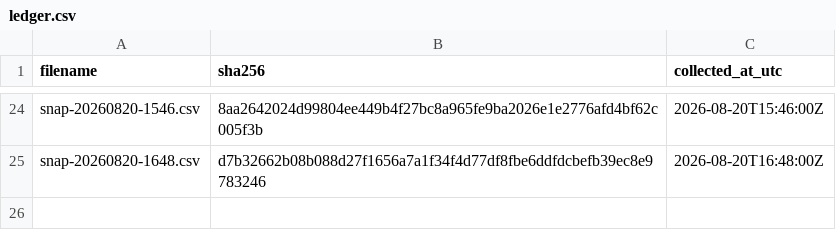
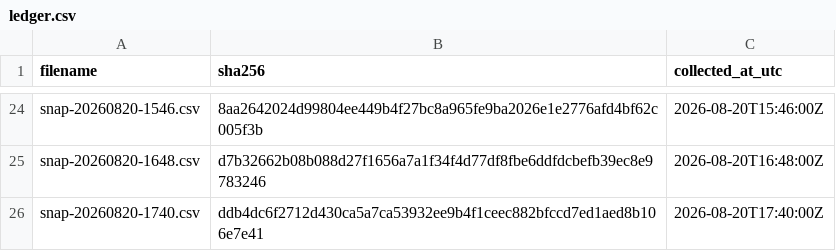
Before and after one commit to twill3c/hodo-hangenki, a CSV file: data/ledger.csv, drawn as a sheet; only a part is shown, gaps mark what is left out; the diff names each change by its address in the sheet, - before the commit and + after, or states it on an @@ line.

```diff
--- a/data/ledger.csv
+++ b/data/ledger.csv
+row 26: snap-20260820-1740.csv | ddb4dc6f2712d430ca5a7ca53932ee9b4f1ceec882bfccd7ed1aed8b106e7e41 | 2026-08-20T17:40:00Z
```
Also changed, not shown: data/processed/lifetimes.csv, 28 other files.
